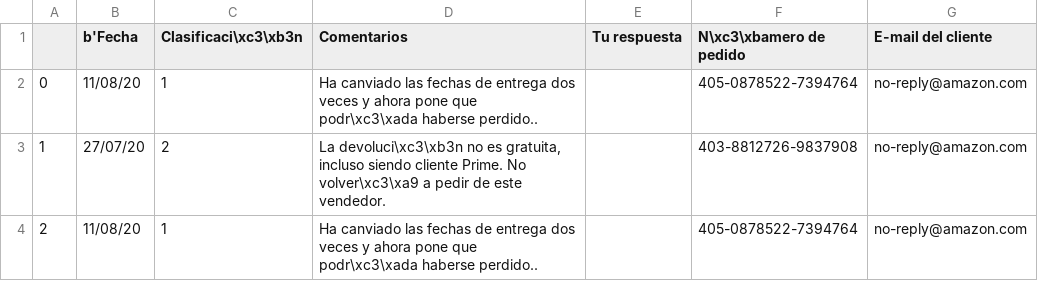
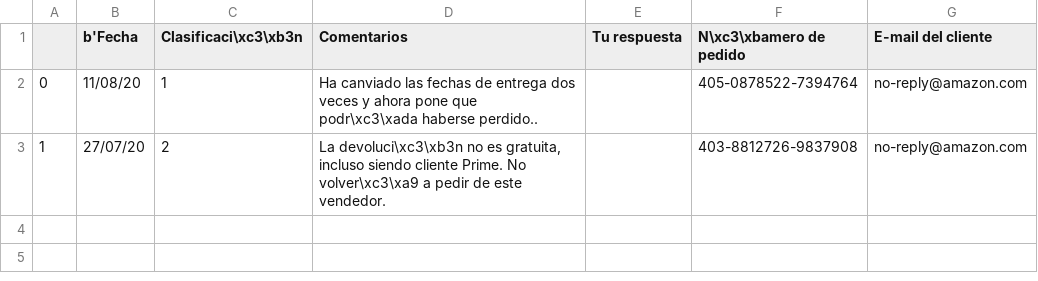
Before and after one commit to jjvegaes/amazonplatform-seller, a CSV file: users/informes_seller/izas/comentarios negativos/comentarios negativoshistorico.csv, drawn as a sheet.

```diff
--- a/users/informes_seller/izas/comentarios negativos/comentarios negativoshistorico.csv
+++ b/users/informes_seller/izas/comentarios negativos/comentarios negativoshistorico.csv
@@ -3,2 +3 @@
 1,27/07/20,2,"La devoluci\xc3\xb3n no es gratuita, incluso siendo cliente Prime. No volver\xc3\xa9 a pedir de este vendedor.", ,403-8812726-9837908,no-reply@amazon.com
-2,11/08/20,1,Ha canviado las fechas de entrega dos veces y ahora pone que podr\xc3\xada haberse perdido.., ,405-0878522-7394764,no-reply@amazon.com
```
Also changed, not shown: users/informes_seller/izas/datos inventario/datos inventario1.csv, users/informes_seller/izas/exceso inventario/exceso inventario1.csv, 3 other files.
